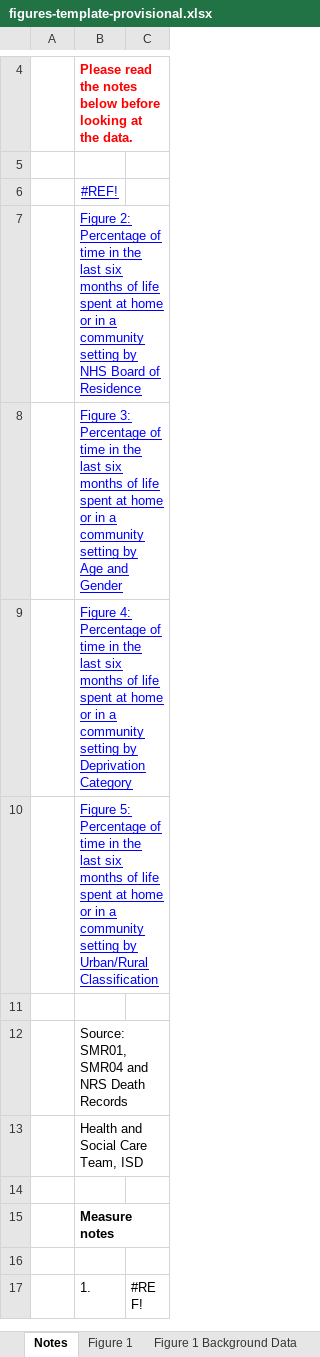
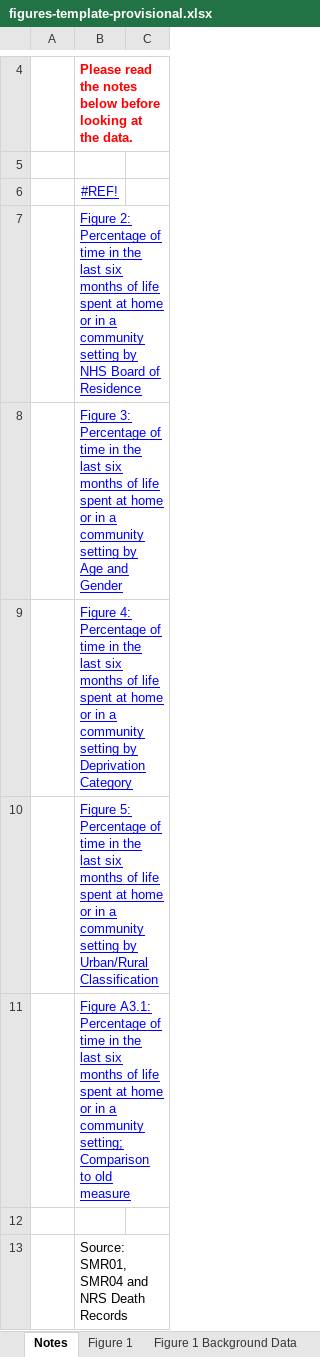
Before and after one commit to Public-Health-Scotland/end-of-life-pub, an Excel workbook: reference-files/figures-template-provisional.xlsx, sheet Notes, drawn as a sheet; only a part is shown, gaps mark what is left out; the shorter side is filled out with more unchanged rows; values as stored, in another font and other column widths than the file's, no borders; charts and pictures not drawn; the diff names each change by its address in the sheet, - before the commit and + after, or states it on an @@ line.

Commit message:
Add link to Figure A3.1

```diff
--- a/reference-files/figures-template-provisional.xlsx (sheet Notes)
+++ b/reference-files/figures-template-provisional.xlsx (sheet Notes)
+row 11:  | Figure A3.1: Percentage of time in the last six months of life spent at home or in a community setting; Comparison to old measure
```
Also changed, not shown: charts or pictures.
